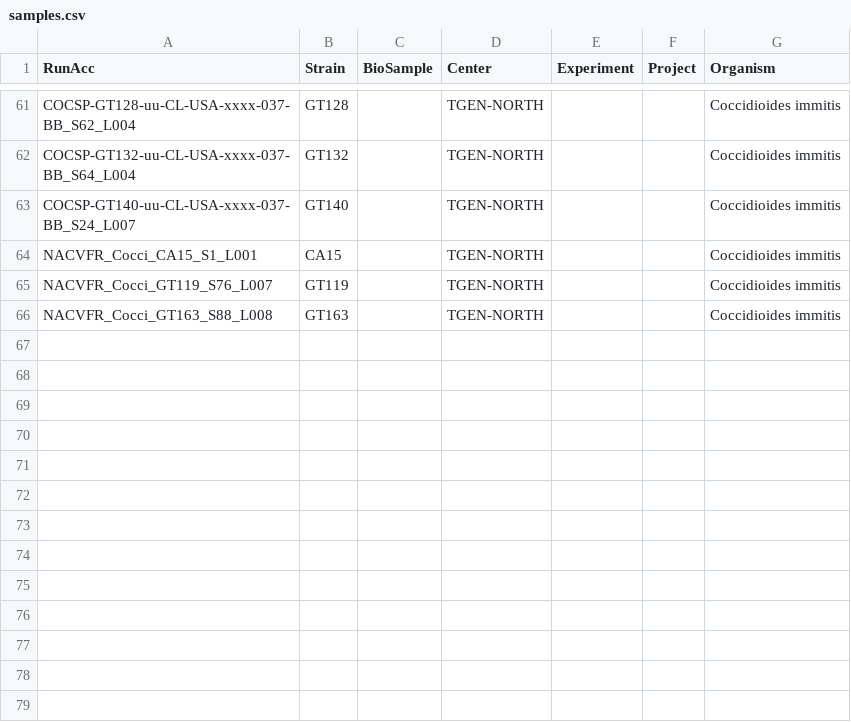
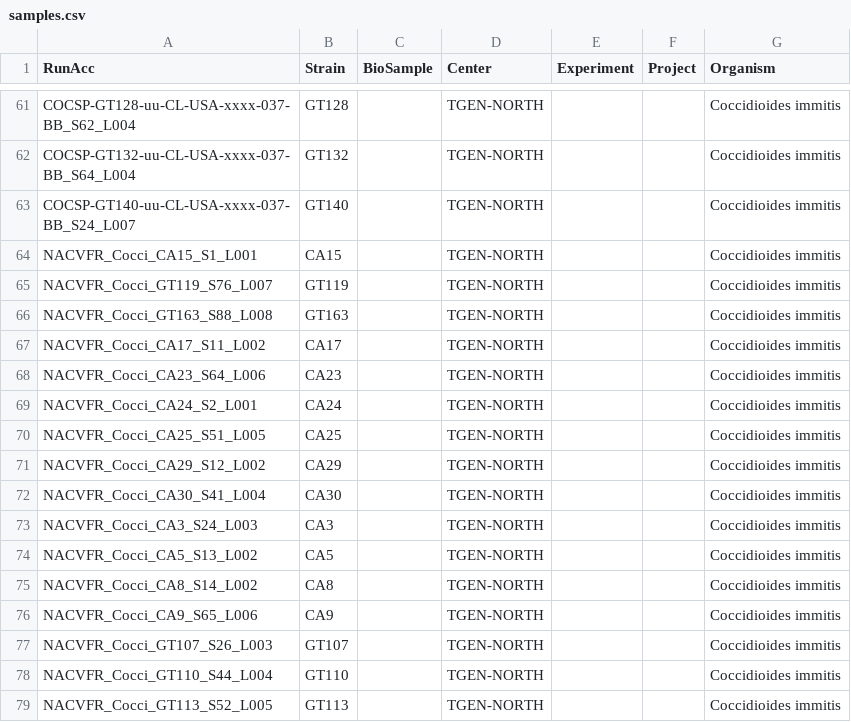
Before and after one commit to stajichlab/PopGenomics_Cimmitis, a CSV file: samples.csv, drawn as a sheet; only a part is shown, gaps mark what is left out; the diff names each change by its address in the sheet, - before the commit and + after, or states it on an @@ line.

Commit message:
add missing strains

```diff
--- a/samples.csv
+++ b/samples.csv
+row 67: NACVFR_Cocci_CA17_S11_L002 | CA17 |  | TGEN-NORTH |  |  | Coccidioides immitis
+row 68: NACVFR_Cocci_CA23_S64_L006 | CA23 |  | TGEN-NORTH |  |  | Coccidioides immitis
+row 69: NACVFR_Cocci_CA24_S2_L001 | CA24 |  | TGEN-NORTH |  |  | Coccidioides immitis
+row 70: NACVFR_Cocci_CA25_S51_L005 | CA25 |  | TGEN-NORTH |  |  | Coccidioides immitis
+row 71: NACVFR_Cocci_CA29_S12_L002 | CA29 |  | TGEN-NORTH |  |  | Coccidioides immitis
+row 72: NACVFR_Cocci_CA30_S41_L004 | CA30 |  | TGEN-NORTH |  |  | Coccidioides immitis
+row 73: NACVFR_Cocci_CA3_S24_L003 | CA3 |  | TGEN-NORTH |  |  | Coccidioides immitis
+row 74: NACVFR_Cocci_CA5_S13_L002 | CA5 |  | TGEN-NORTH |  |  | Coccidioides immitis
+row 75: NACVFR_Cocci_CA8_S14_L002 | CA8 |  | TGEN-NORTH |  |  | Coccidioides immitis
+row 76: NACVFR_Cocci_CA9_S65_L006 | CA9 |  | TGEN-NORTH |  |  | Coccidioides immitis
+row 77: NACVFR_Cocci_GT107_S26_L003 | GT107 |  | TGEN-NORTH |  |  | Coccidioides immitis
+row 78: NACVFR_Cocci_GT110_S44_L004 | GT110 |  | TGEN-NORTH |  |  | Coccidioides immitis
+row 79: NACVFR_Cocci_GT113_S52_L005 | GT113 |  | TGEN-NORTH |  |  | Coccidioides immitis
```
